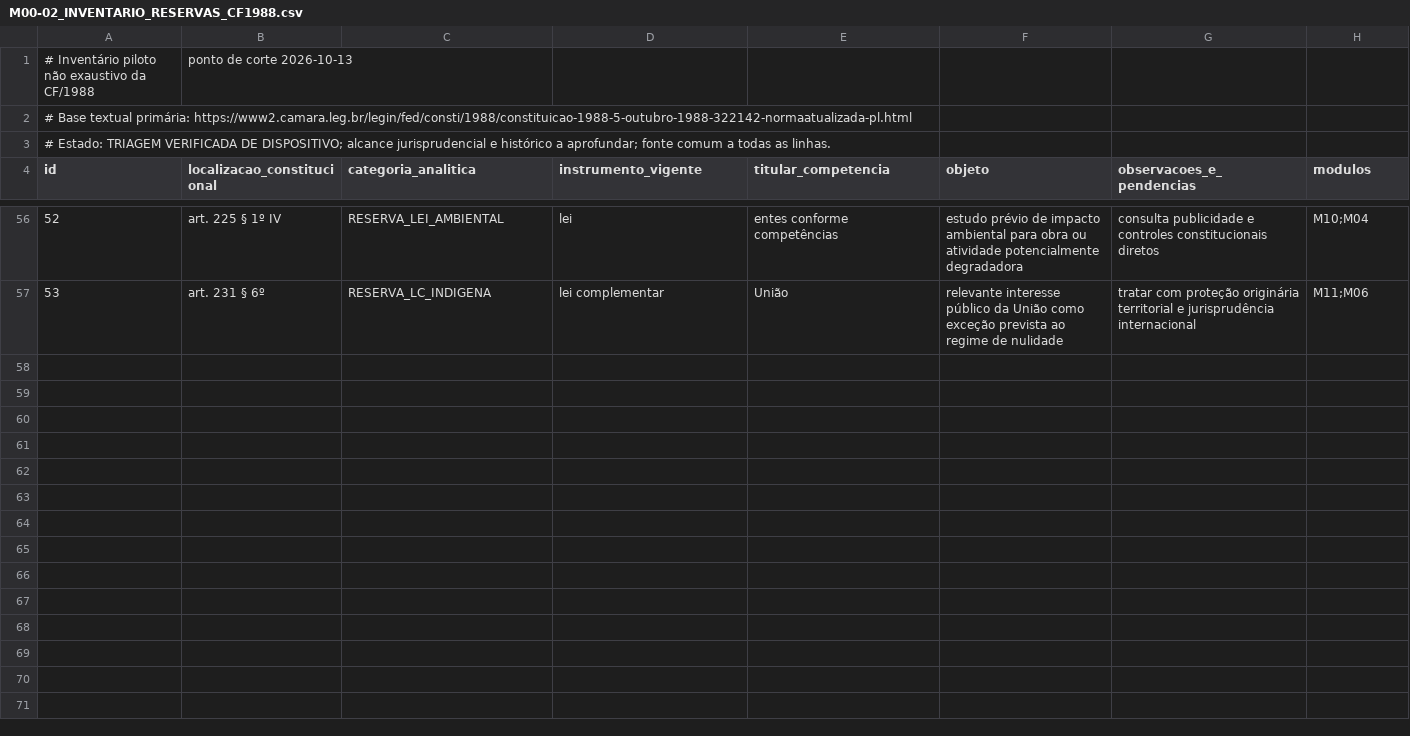
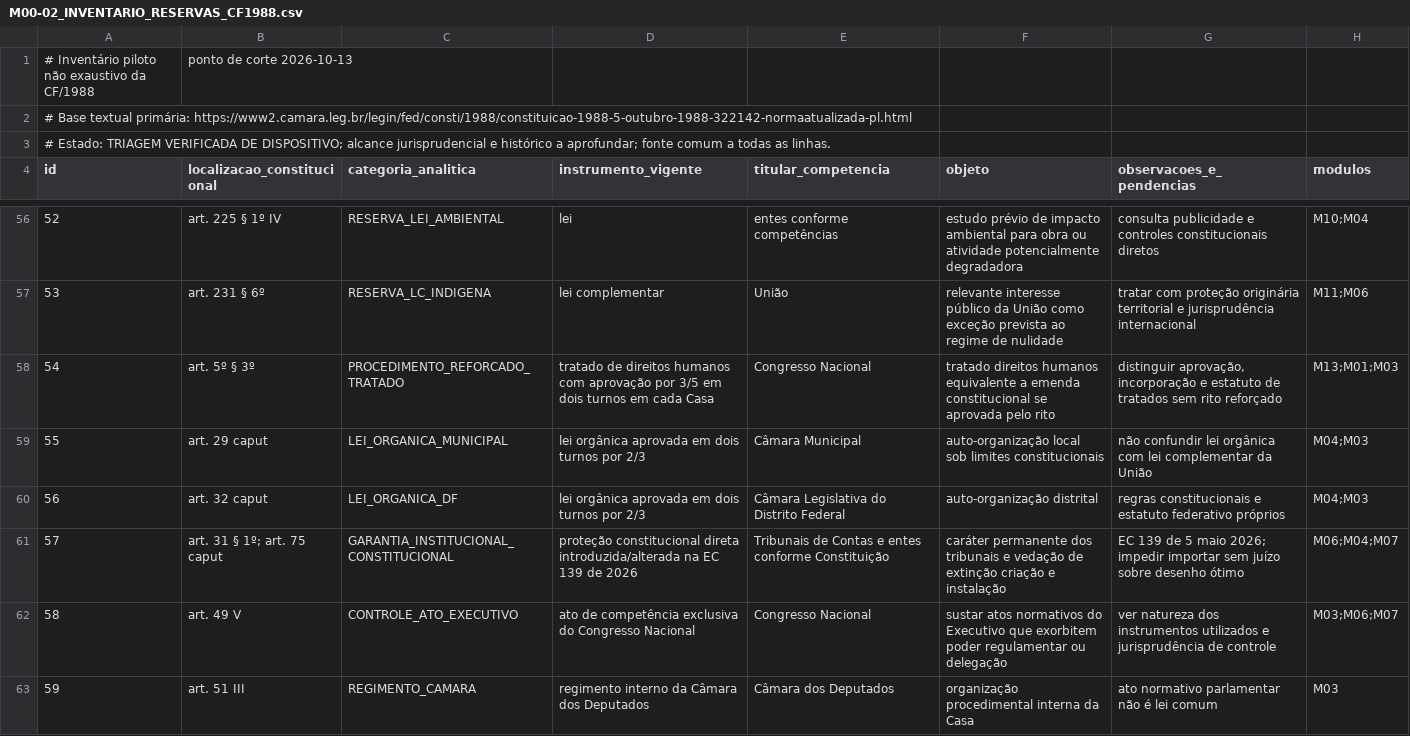
Before and after one commit to raphaelpetta/modernizacao-constitucional-brasileira, a CSV file: modulos/M00-fundamentos/M00-02_INVENTARIO_RESERVAS_CF1988.csv, drawn as a sheet; only a part is shown, gaps mark what is left out; the diff covers the shown part only; the diff names each change by its address in the sheet, - before the commit and + after, or states it on an @@ line.

Commit message:
research(m00.02): acrescentar 21 atos constitucionais, regimentos e controles de competência

```diff
--- a/modulos/M00-fundamentos/M00-02_INVENTARIO_RESERVAS_CF1988.csv
+++ b/modulos/M00-fundamentos/M00-02_INVENTARIO_RESERVAS_CF1988.csv
+row 58: 54 | art. 5º § 3º | PROCEDIMENTO_REFORCADO_TRATADO | tratado de direitos humanos com aprovação por 3/5 em dois turnos em cada Casa | Congresso Nacional | tratado direitos humanos equivalente a emenda constitucional se aprovada pelo rito | distinguir aprovação, incorporação e estatuto de tratados sem rito reforçado | M13;M01;M03
+row 59: 55 | art. 29 caput | LEI_ORGANICA_MUNICIPAL | lei orgânica aprovada em dois turnos por 2/3 | Câmara Municipal | auto-organização local sob limites constitucionais | não confundir lei orgânica com lei complementar da União | M04;M03
+row 60: 56 | art. 32 caput | LEI_ORGANICA_DF | lei orgânica aprovada em dois turnos por 2/3 | Câmara Legislativa do Distrito Federal | auto-organização distrital | regras constitucionais e estatuto federativo próprios | M04;M03
+row 61: 57 | art. 31 § 1º; art. 75 caput | GARANTIA_INSTITUCIONAL_CONSTITUCIONAL | proteção constitucional direta introduzida/alterada na EC 139 de 2026 | Tribunais de Contas e entes conforme Constituição | caráter permanente dos tribunais e vedação de extinção criação e instalação | EC 139 de 5 maio 2026; impedir importar sem juízo sobre desenho ótimo | M06;M04;M07
+row 62: 58 | art. 49 V | CONTROLE_ATO_EXECUTIVO | ato de competência exclusiva do Congresso Nacional | Congresso Nacional | sustar atos normativos do Executivo que exorbitem poder regulamentar ou delegação | ver natureza dos instrumentos utilizados e jurisprudência de controle | M03;M06;M07
+row 63: 59 | art. 51 III | REGIMENTO_CAMARA | regimento interno da Câmara dos Deputados | Câmara dos Deputados | organização procedimental interna da Casa | ato normativo parlamentar não é lei comum | M03
```
Also changed, not shown: 15 added rows elsewhere in this file.
